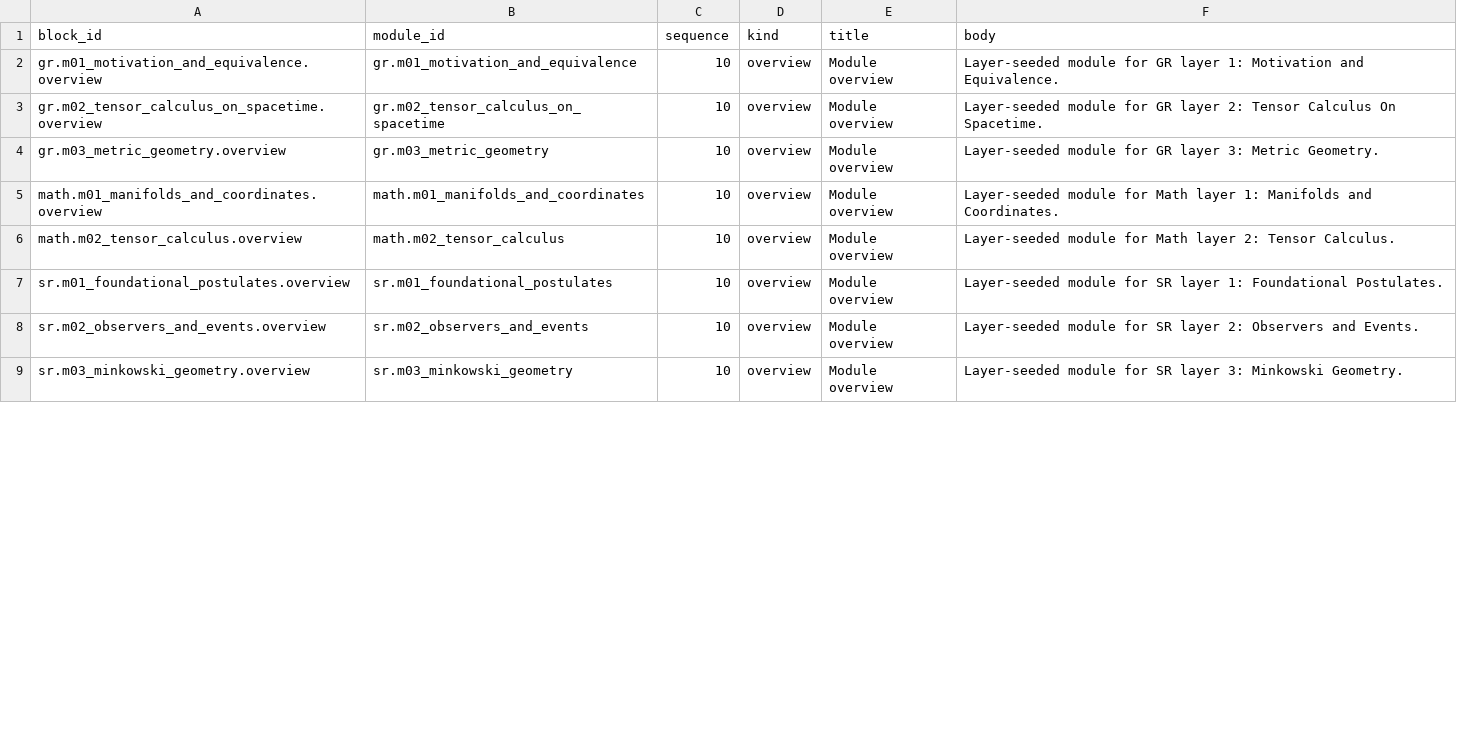
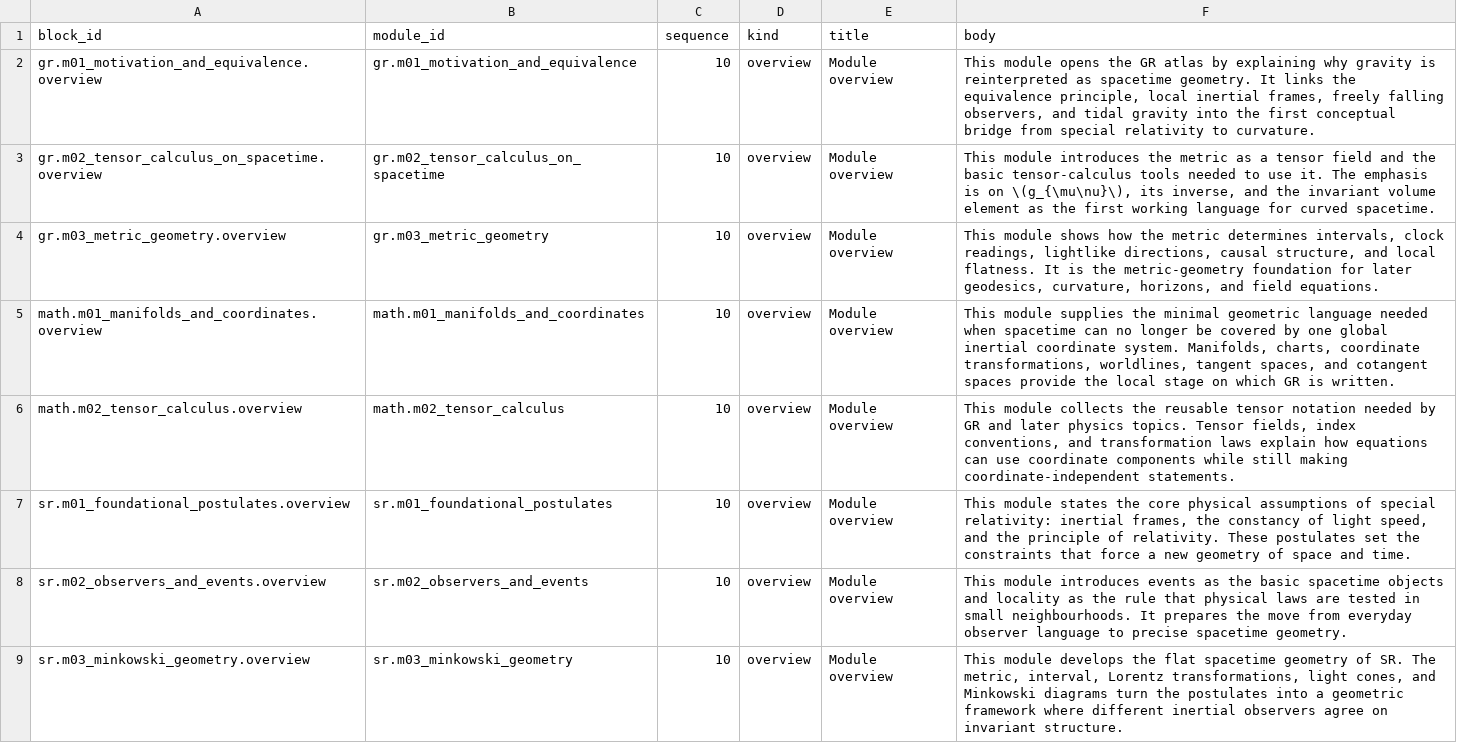
Before and after one commit to ipoole/sr-kg, a CSV file: data/module_content_blocks.csv, drawn as a sheet; only a part is shown; the diff covers the shown part only.

Commit message:
Author seed module overviews
Replace placeholder module overview blocks with concise summaries for the current SR, maths, and GR modules.

Regenerate the interactive graph so module pages show the new overview text.

```diff
--- a/data/module_content_blocks.csv
+++ b/data/module_content_blocks.csv
@@ -1,9 +1,9 @@
 block_id,module_id,sequence,kind,title,body
-gr.m01_motivation_and_equivalence.overview,gr.m01_motivation_and_equivalence,10,overview,Module overview,Layer-seeded module for GR layer 1: Motivation and Equivalence.
-gr.m02_tensor_calculus_on_spacetime.overview,gr.m02_tensor_calculus_on_spacetime,10,overview,Module overview,Layer-seeded module for GR layer 2: Tensor Calculus On Spacetime.
-gr.m03_metric_geometry.overview,gr.m03_metric_geometry,10,overview,Module overview,Layer-seeded module for GR layer 3: Metric Geometry.
-math.m01_manifolds_and_coordinates.overview,math.m01_manifolds_and_coordinates,10,overview,Module overview,Layer-seeded module for Math layer 1: Manifolds and Coordinates.
-math.m02_tensor_calculus.overview,math.m02_tensor_calculus,10,overview,Module overview,Layer-seeded module for Math layer 2: Tensor Calculus.
-sr.m01_foundational_postulates.overview,sr.m01_foundational_postulates,10,overview,Module overview,Layer-seeded module for SR layer 1: Foundational Postulates.
-sr.m02_observers_and_events.overview,sr.m02_observers_and_events,10,overview,Module overview,Layer-seeded module for SR layer 2: Observers and Events.
-sr.m03_minkowski_geometry.overview,sr.m03_minkowski_geometry,10,overview,Module overview,Layer-seeded module for SR layer 3: Minkowski Geometry.
+gr.m01_motivation_and_equivalence.overview,gr.m01_motivation_and_equivalence,10,overview,Module overview,"This module opens the GR atlas by explaining why gravity is reinterpreted as spacetime geometry. It links the equivalence principle, local inertial frames, freely falling observers, and tidal gravity into the first conceptual bridge from special relativity to curvature."
+gr.m02_tensor_calculus_on_spacetime.overview,gr.m02_tensor_calculus_on_spacetime,10,overview,Module overview,"This module introduces the metric as a tensor field and the basic tensor-calculus tools needed to use it. The emphasis is on \(g_{\mu\nu}\), its inverse, and the invariant volume element as the first working language for curved spacetime."
+gr.m03_metric_geometry.overview,gr.m03_metric_geometry,10,overview,Module overview,"This module shows how the metric determines intervals, clock readings, lightlike directions, causal structure, and local flatness. It is the metric-geometry foundation for later geodesics, curvature, horizons, and field equations."
+math.m01_manifolds_and_coordinates.overview,math.m01_manifolds_and_coordinates,10,overview,Module overview,"This module supplies the minimal geometric language needed when spacetime can no longer be covered by one global inertial coordinate system. Manifolds, charts, coordinate transformations, worldlines, tangent spaces, and cotangent spaces provide the local stage on which GR is written."
+math.m02_tensor_calculus.overview,math.m02_tensor_calculus,10,overview,Module overview,"This module collects the reusable tensor notation needed by GR and later physics topics. Tensor fields, index conventions, and transformation laws explain how equations can use coordinate components while still making coordinate-independent statements."
+sr.m01_foundational_postulates.overview,sr.m01_foundational_postulates,10,overview,Module overview,"This module states the core physical assumptions of special relativity: inertial frames, the constancy of light speed, and the principle of relativity. These postulates set the constraints that force a new geometry of space and time."
+sr.m02_observers_and_events.overview,sr.m02_observers_and_events,10,overview,Module overview,"This module introduces events as the basic spacetime objects and locality as the rule that physical laws are tested in small neighbourhoods. It prepares the move from everyday observer language to precise spacetime geometry."
+sr.m03_minkowski_geometry.overview,sr.m03_minkowski_geometry,10,overview,Module overview,"This module develops the flat spacetime geometry of SR. The metric, interval, Lorentz transformations, light cones, and Minkowski diagrams turn the postulates into a geometric framework where different inertial observers agree on invariant structure."
```
Also changed, not shown: 8 edited cells elsewhere in this file, 1 other file.
